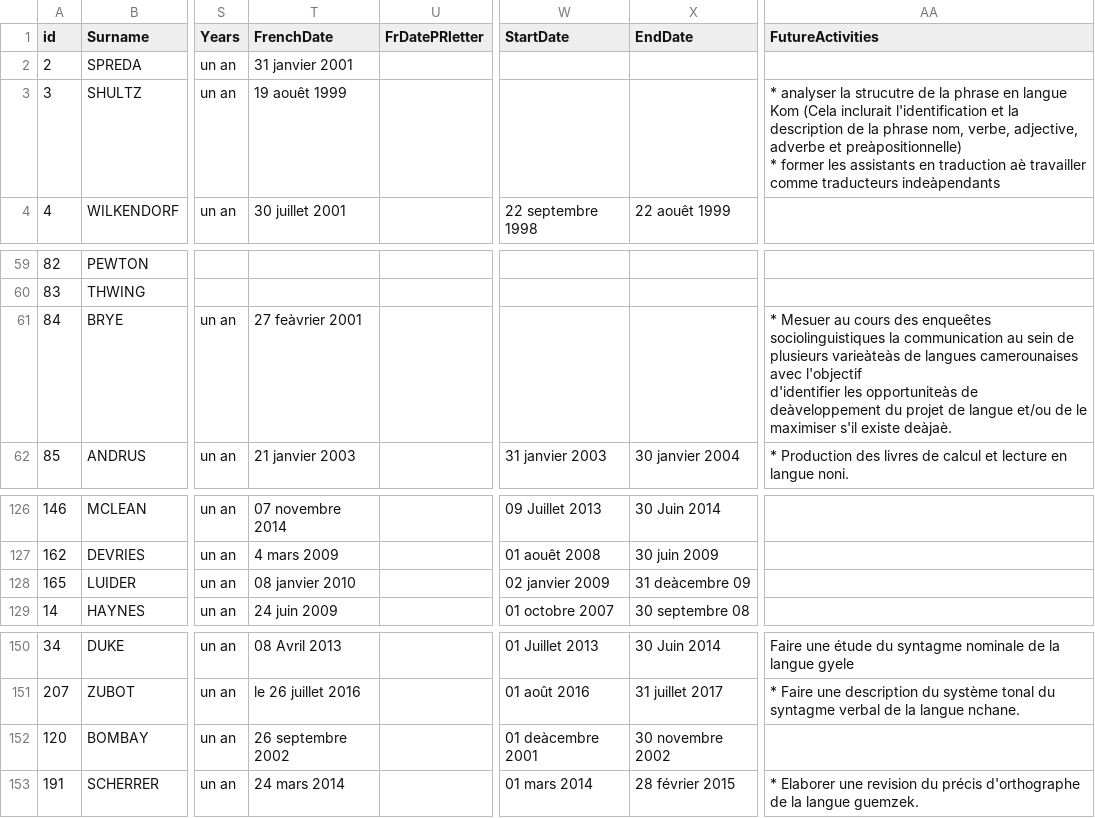
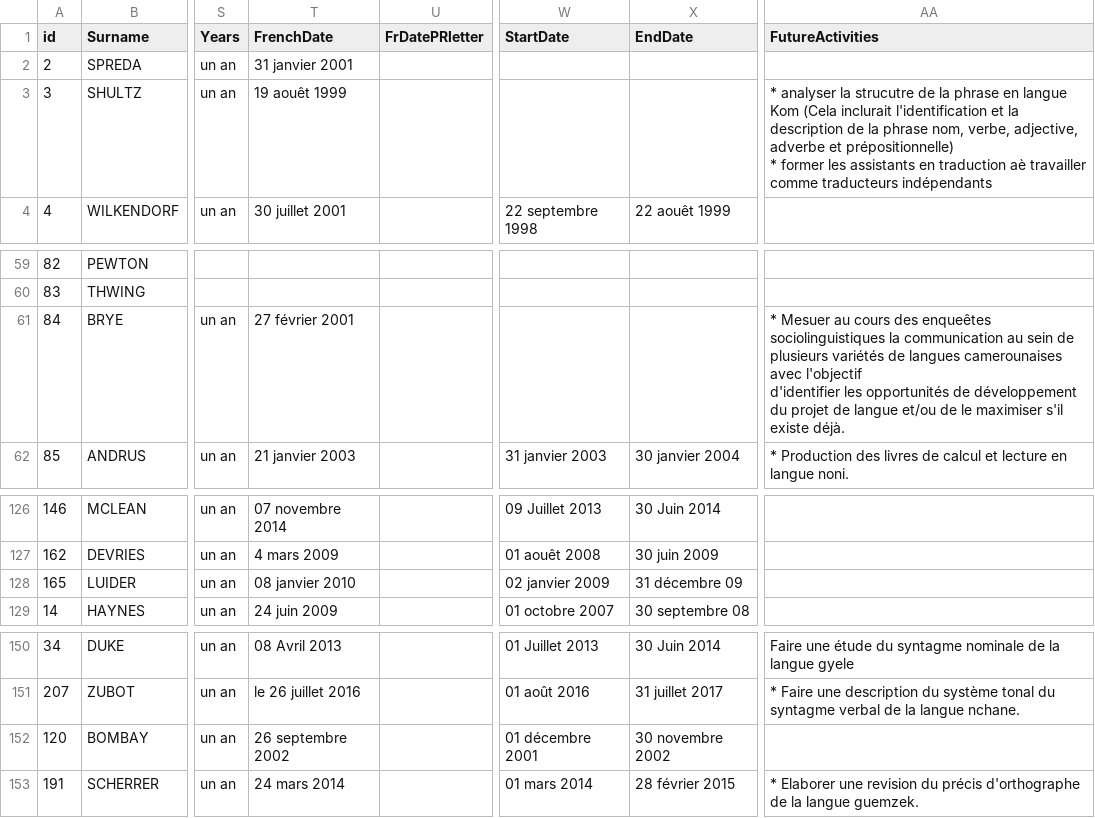
Before and after one commit to silcam/lspersonnel, a CSV file: import/people.csv, drawn as a sheet; only a part is shown, gaps mark what is left out; ↵ is a line break in a cell; the diff covers the shown part only; the diff names each change by its address in the sheet, - before the commit and + after, or states it on an @@ line.

```diff
--- a/import/people.csv
+++ b/import/people.csv
-AA3 (FutureActivities): …adverbe et preàpositionnelle) ↵ * former les assistants en traduction aè travailler comme traducteurs indeàpendants
+AA3 (FutureActivities): …adverbe et prépositionnelle) ↵ * former les assistants en traduction aè travailler comme traducteurs indépendants
-T61 (FrenchDate): 27 feàvrier 2001
+T61 (FrenchDate): 27 février 2001
-AA61 (FutureActivities): …de plusieurs varieàteàs de langues camerounaises avec l'objectif ↵ d'identifier les opportuniteàs de deàveloppement du projet de langue et/ou de le maximiser s'il existe deàjaè.
+AA61 (FutureActivities): …de plusieurs variétés de langues camerounaises avec l'objectif ↵ d'identifier les opportunités de développement du projet de langue et/ou de le maximiser s'il existe déjà.
-X128 (EndDate): 31 deàcembre 09
+X128 (EndDate): 31 décembre 09
-W152 (StartDate): 01 deàcembre 2001
+W152 (StartDate): 01 décembre 2001
```
Also changed, not shown: 32 edited cells elsewhere in this file, import/languages.csv.
